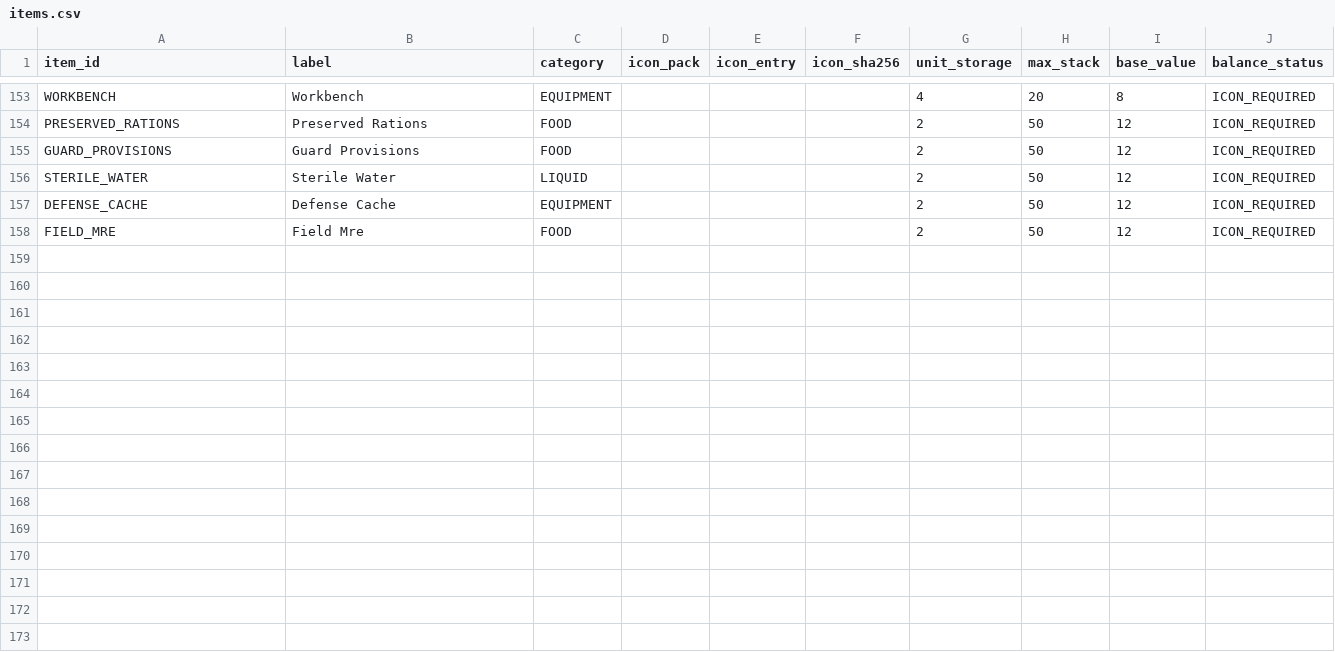
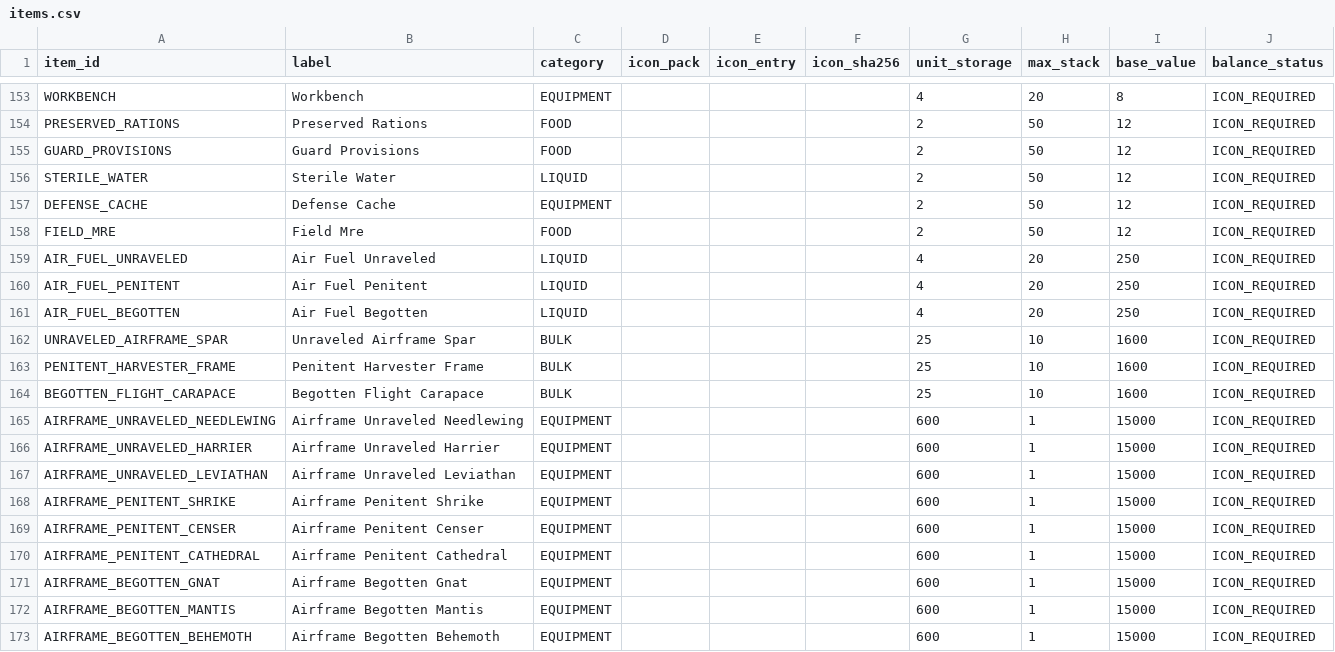
Before and after one commit to mrcalzon02/The-Malefic-Veil, a CSV file: economy/items.csv, drawn as a sheet; only a part is shown, gaps mark what is left out; the diff names each change by its address in the sheet, - before the commit and + after, or states it on an @@ line.

Commit message:
Register all fifteen new aircraft fuel, component and airframe items in canonical economy

```diff
--- a/economy/items.csv
+++ b/economy/items.csv
+row 159: AIR_FUEL_UNRAVELED | Air Fuel Unraveled | LIQUID |  |  |  | 4 | 20 | 250 | ICON_REQUIRED
+row 160: AIR_FUEL_PENITENT | Air Fuel Penitent | LIQUID |  |  |  | 4 | 20 | 250 | ICON_REQUIRED
+row 161: AIR_FUEL_BEGOTTEN | Air Fuel Begotten | LIQUID |  |  |  | 4 | 20 | 250 | ICON_REQUIRED
+row 162: UNRAVELED_AIRFRAME_SPAR | Unraveled Airframe Spar | BULK |  |  |  | 25 | 10 | 1600 | ICON_REQUIRED
+row 163: PENITENT_HARVESTER_FRAME | Penitent Harvester Frame | BULK |  |  |  | 25 | 10 | 1600 | ICON_REQUIRED
+row 164: BEGOTTEN_FLIGHT_CARAPACE | Begotten Flight Carapace | BULK |  |  |  | 25 | 10 | 1600 | ICON_REQUIRED
+row 165: AIRFRAME_UNRAVELED_NEEDLEWING | Airframe Unraveled Needlewing | EQUIPMENT |  |  |  | 600 | 1 | 15000 | ICON_REQUIRED
+row 166: AIRFRAME_UNRAVELED_HARRIER | Airframe Unraveled Harrier | EQUIPMENT |  |  |  | 600 | 1 | 15000 | ICON_REQUIRED
+row 167: AIRFRAME_UNRAVELED_LEVIATHAN | Airframe Unraveled Leviathan | EQUIPMENT |  |  |  | 600 | 1 | 15000 | ICON_REQUIRED
+row 168: AIRFRAME_PENITENT_SHRIKE | Airframe Penitent Shrike | EQUIPMENT |  |  |  | 600 | 1 | 15000 | ICON_REQUIRED
+row 169: AIRFRAME_PENITENT_CENSER | Airframe Penitent Censer | EQUIPMENT |  |  |  | 600 | 1 | 15000 | ICON_REQUIRED
+row 170: AIRFRAME_PENITENT_CATHEDRAL | Airframe Penitent Cathedral | EQUIPMENT |  |  |  | 600 | 1 | 15000 | ICON_REQUIRED
+row 171: AIRFRAME_BEGOTTEN_GNAT | Airframe Begotten Gnat | EQUIPMENT |  |  |  | 600 | 1 | 15000 | ICON_REQUIRED
+row 172: AIRFRAME_BEGOTTEN_MANTIS | Airframe Begotten Mantis | EQUIPMENT |  |  |  | 600 | 1 | 15000 | ICON_REQUIRED
+row 173: AIRFRAME_BEGOTTEN_BEHEMOTH | Airframe Begotten Behemoth | EQUIPMENT |  |  |  | 600 | 1 | 15000 | ICON_REQUIRED
```
